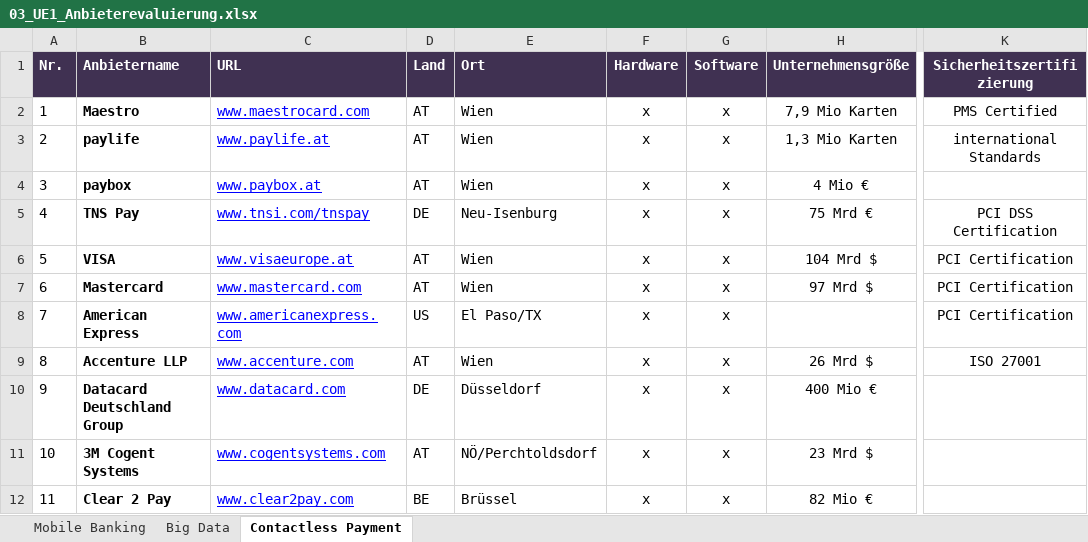
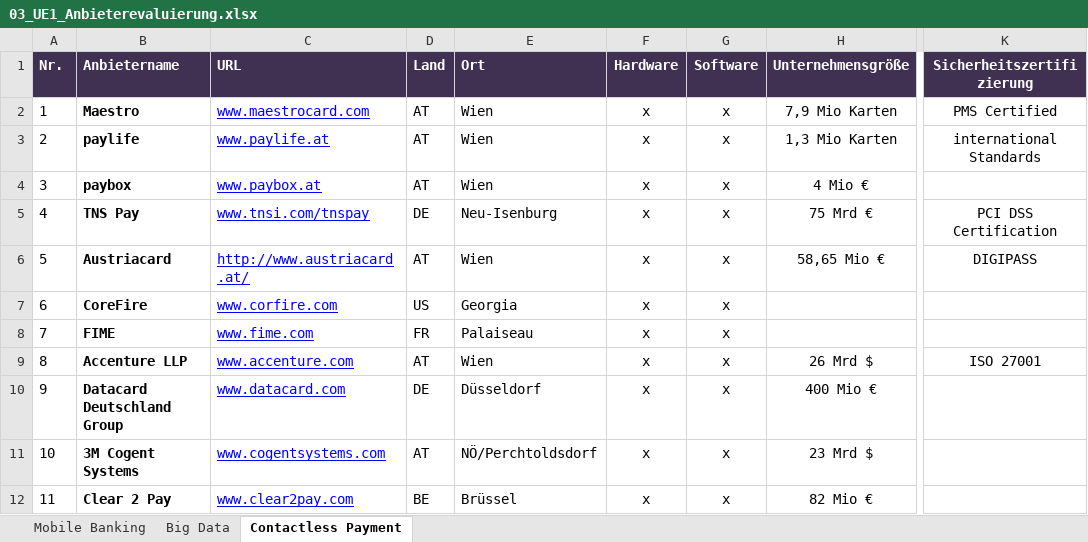
Before and after one commit to ChristophPrybila/it-strategy, an Excel workbook: 03_UE1_Anbieterevaluierung.xlsx, sheet Contactless Payment, drawn as a sheet; only a part is shown, gaps mark what is left out; values as stored, in another font and other column widths than the file's, no borders; the diff names each change by its address in the sheet, - before the commit and + after, or states it on an @@ line.

Commit message:
Anbieter changed

```diff
--- a/03_UE1_Anbieterevaluierung.xlsx (sheet Contactless Payment)
+++ b/03_UE1_Anbieterevaluierung.xlsx (sheet Contactless Payment)
-B6 (Anbietername): VISA
+B6 (Anbietername): Austriacard
-C6 (URL): www.visaeurope.at
+C6 (URL): http://www.austriacard.at/
-H6 (Unternehmensgröße): 104 Mrd $
+H6 (Unternehmensgröße): 58,65 Mio €
-K6 (Sicherheitszertifizierung): PCI Certification
+K6 (Sicherheitszertifizierung): DIGIPASS
-B7 (Anbietername): Mastercard
+B7 (Anbietername): CoreFire
-C7 (URL): www.mastercard.com
+C7 (URL): www.corfire.com
-D7 (Land): AT
+D7 (Land): US
-E7 (Ort): Wien
+E7 (Ort): Georgia
-H7 (Unternehmensgröße): 97 Mrd $
+H7 (Unternehmensgröße): (empty)
-K7:K8 (Sicherheitszertifizierung): PCI Certification
+K7:K8 (Sicherheitszertifizierung): (empty)
-B8 (Anbietername): American Express
+B8 (Anbietername): FIME
-C8 (URL): www.americanexpress.com
+C8 (URL): www.fime.com
-D8 (Land): US
+D8 (Land): FR
-E8 (Ort): El Paso/TX
+E8 (Ort): Palaiseau
```
